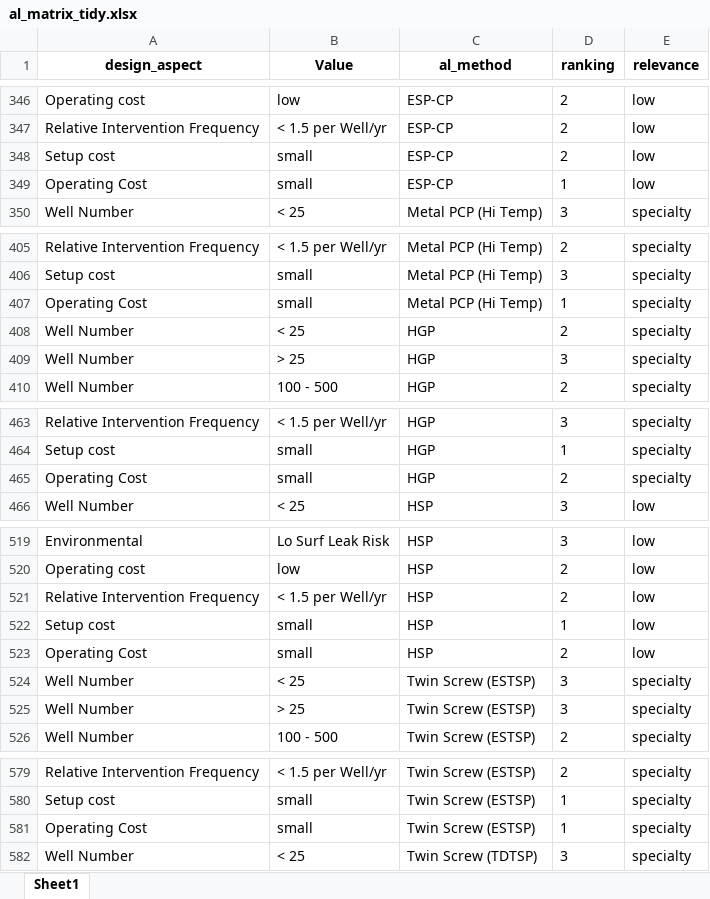
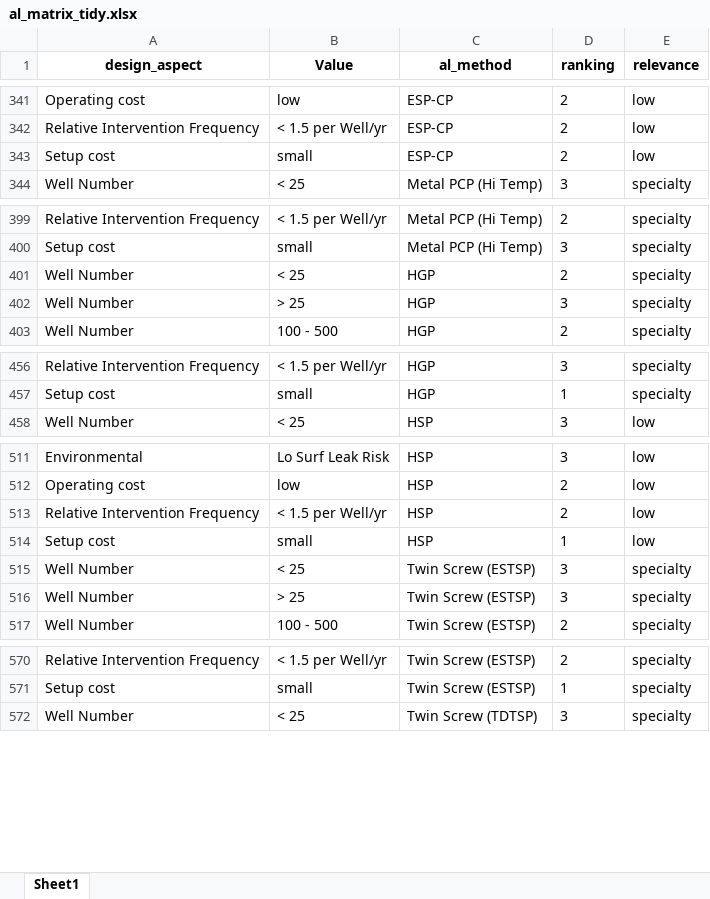
Before and after one commit to f0nzie/artificial_lift_matrix, an Excel workbook: inst/extdata/al_matrix_tidy.xlsx, sheet Sheet1, drawn as a sheet; only a part is shown, gaps mark what is left out; values as stored, in another font and other column widths than the file's, no borders; the diff covers the shown part only; the diff names each change by its address in the sheet, - before the commit and + after, or states it on an @@ line.

Commit message:
add dataframe for design_aspect and counts of criteria. remove duplicate operating cost.

```diff
--- a/inst/extdata/al_matrix_tidy.xlsx (sheet Sheet1)
+++ b/inst/extdata/al_matrix_tidy.xlsx (sheet Sheet1)
-row 349: Operating Cost | small | ESP-CP | 1 | low
-row 407: Operating Cost | small | Metal PCP (Hi Temp) | 1 | specialty
-row 465: Operating Cost | small | HGP | 2 | specialty
-row 523: Operating Cost | small | HSP | 2 | low
-row 581: Operating Cost | small | Twin Screw (ESTSP) | 1 | specialty
```
Also changed, not shown: 7 removed rows elsewhere in this sheet, inst/extdata/Artificial Lift Matrix.xlsx, 2 other files.
